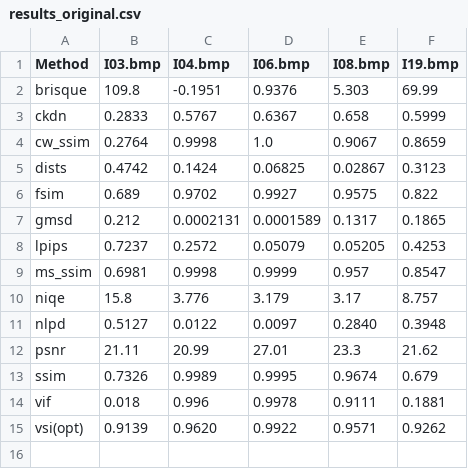
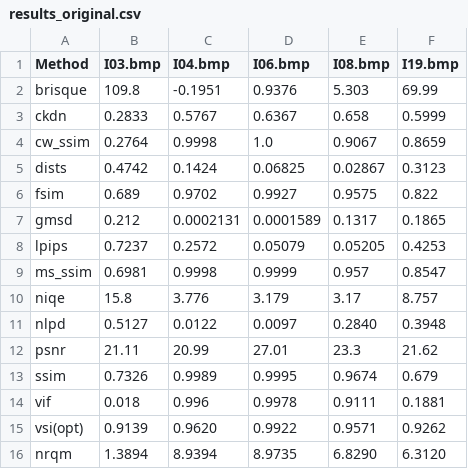
Before and after one commit to chaofengc/IQA-PyTorch, a CSV file: ResultsCalibra/results_original.csv, drawn as a sheet.

```diff
--- a/ResultsCalibra/results_original.csv
+++ b/ResultsCalibra/results_original.csv
@@ -15 +15,2 @@ vif,0.018,0.996,0.9978,0.9111,0.1881
 vsi(opt),0.9139,0.9620,0.9922,0.9571,0.9262
+nrqm,1.3894,8.9394,8.9735,6.8290,6.3120
```
Also changed, not shown: 9 other files.
